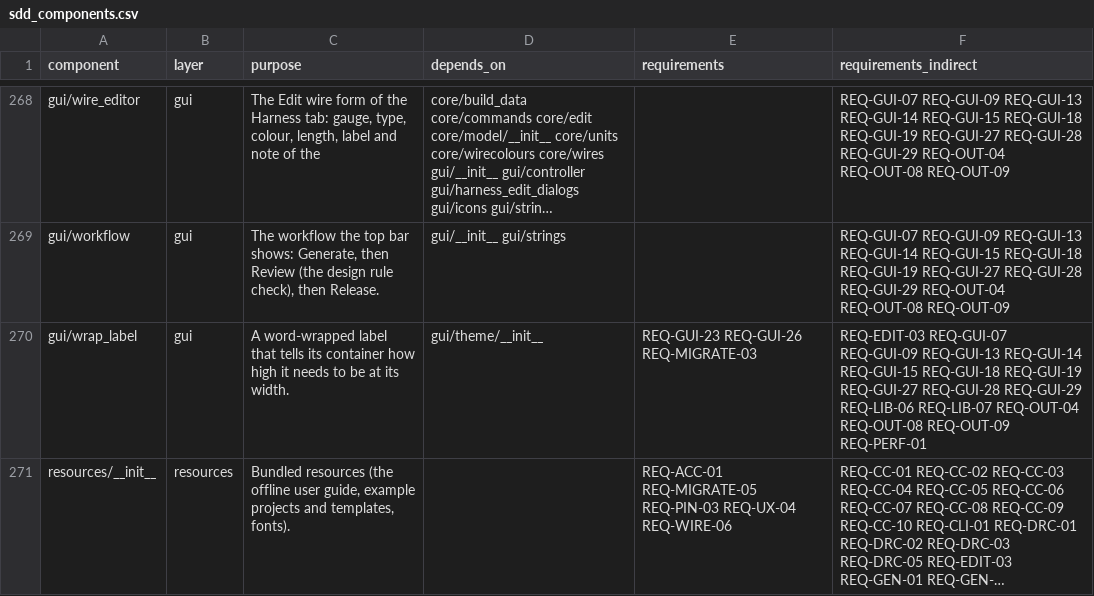
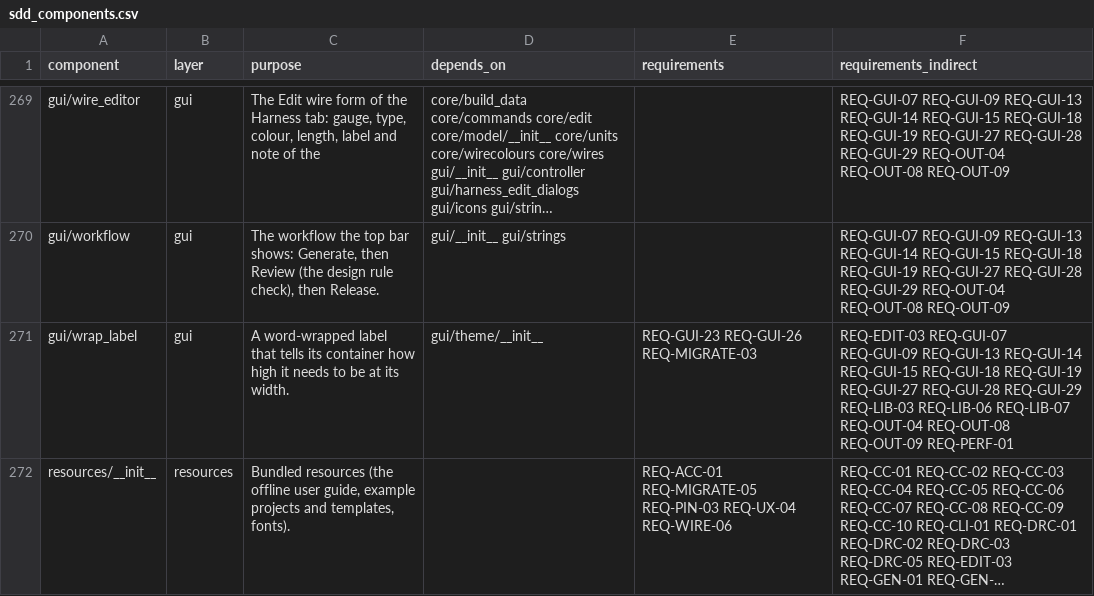
Before and after one commit to 0h3xn4/wireviz_harness-design-studio, a CSV file: HarnessDesignStudio/compliance/sdd_components.csv, drawn as a sheet; only a part is shown, gaps mark what is left out; long unchanged cells end in …; addresses are those after the commit; the diff covers the shown part only; the diff names each change by its address in the sheet, - before the commit and + after, or states it on an @@ line.

```diff
--- a/HarnessDesignStudio/compliance/sdd_components.csv
+++ b/HarnessDesignStudio/compliance/sdd_components.csv
-F271 (requirements_indirect): …REQ-GUI-28 REQ-GUI-29 REQ-LIB-06 REQ-LIB-07…
+F271 (requirements_indirect): …REQ-GUI-28 REQ-GUI-29 REQ-LIB-03 REQ-LIB-06 REQ-LIB-07…
```
Also changed, not shown: 1 added row and 17 edited cells elsewhere in this file, HarnessDesignStudio/compliance/traceability.csv, 18 other files.
